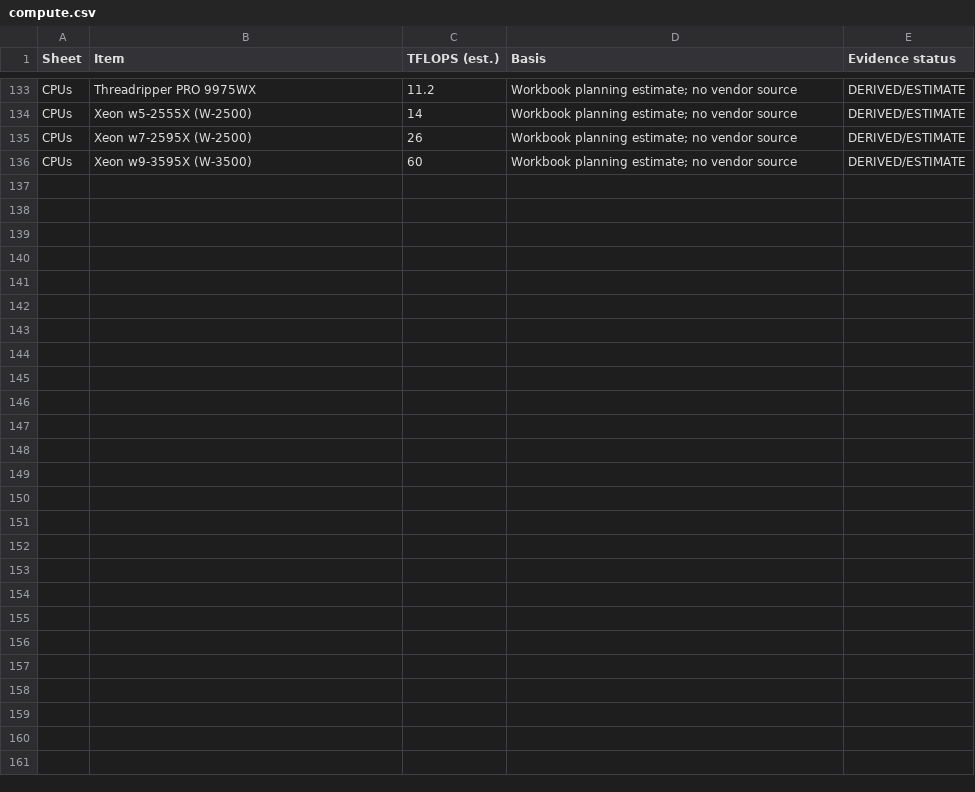
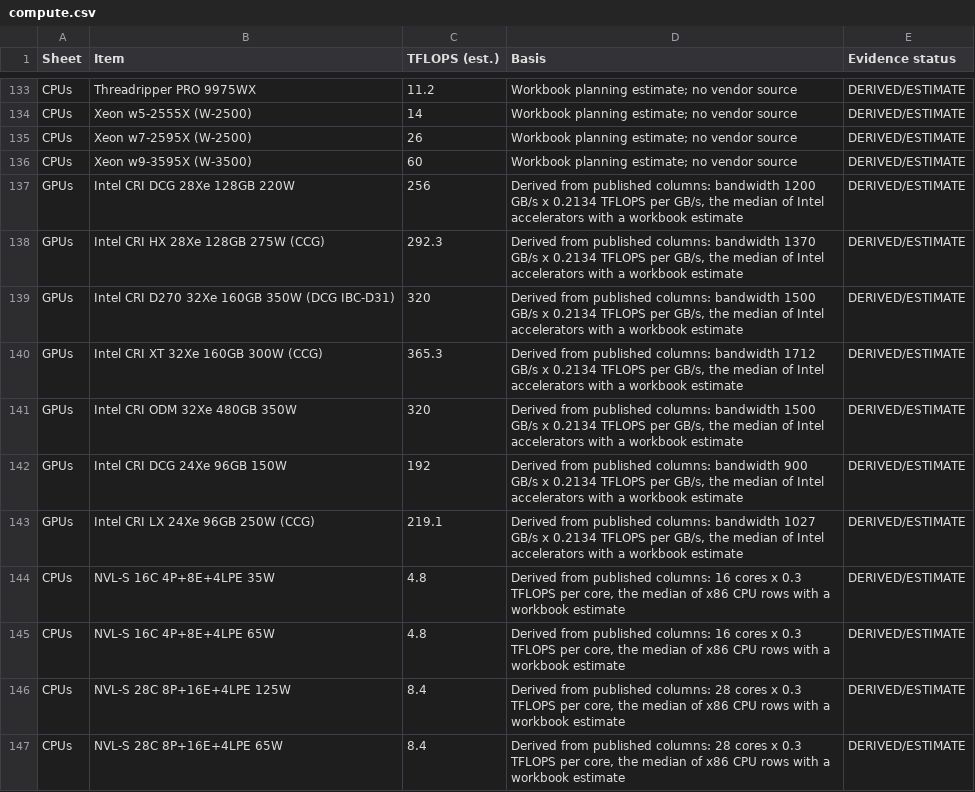
Before and after one commit to chinseang88/offline-llm-hardware-selector, a CSV file: data/compute.csv, drawn as a sheet; only a part is shown, gaps mark what is left out; the diff covers the shown part only.

Commit message:
Time to first token on every tab and every hardware row
Every GPU and CPU row now has a compute figure, so every row that fits shows a first-token time: prompt tokens / prefill tok/s + 1 / decode tok/s, with prefill tok/s = 0.35 x TFLOPS x 1000 / (2 x active params B) / users. Rows without a workbook estimate (the pre-release planning rows) use a figure derived from columns that are already published: bandwidth x the median TFLOPS per GB/s of the same vendor's accelerators, or cores x the median TFLOPS per core of the same CPU class. They are marked derived compute on the page, in data/compute.csv and in the evidence log. The workbook estimate of a pre-release row is still never published.

Database, Evidence and Know more now show the first-token time of the current Model -> Hardware selection with the numbers behind it. The Multi-LLM tab reports it for its default accelerator. export_compute_estimates.py --derive redoes the derived rows without the workbook; reverify_all.py recomputes them and checks that every row is covered.

```diff
--- a/data/compute.csv
+++ b/data/compute.csv
@@ -136 +136,12 @@ CPUs,Xeon w7-2595X (W-2500),26,Workbook planning estimate; no vendor source,DERI
 CPUs,Xeon w9-3595X (W-3500),60,Workbook planning estimate; no vendor source,DERIVED/ESTIMATE
+GPUs,Intel CRI DCG 28Xe 128GB 220W,256,"Derived from published columns: bandwidth 1200 GB/s x 0.2134 TFLOPS per GB/s, the median of Intel accelerators with a workbook estimate",DERIVED/ESTIMATE
+GPUs,Intel CRI HX 28Xe 128GB 275W (CCG),292.3,"Derived from published columns: bandwidth 1370 GB/s x 0.2134 TFLOPS per GB/s, the median of Intel accelerators with a workbook estimate",DERIVED/ESTIMATE
+GPUs,Intel CRI D270 32Xe 160GB 350W (DCG IBC-D31),320,"Derived from published columns: bandwidth 1500 GB/s x 0.2134 TFLOPS per GB/s, the median of Intel accelerators with a workbook estimate",DERIVED/ESTIMATE
+GPUs,Intel CRI XT 32Xe 160GB 300W (CCG),365.3,"Derived from published columns: bandwidth 1712 GB/s x 0.2134 TFLOPS per GB/s, the median of Intel accelerators with a workbook estimate",DERIVED/ESTIMATE
+GPUs,Intel CRI ODM 32Xe 480GB 350W,320,"Derived from published columns: bandwidth 1500 GB/s x 0.2134 TFLOPS per GB/s, the median of Intel accelerators with a workbook estimate",DERIVED/ESTIMATE
+GPUs,Intel CRI DCG 24Xe 96GB 150W,192,"Derived from published columns: bandwidth 900 GB/s x 0.2134 TFLOPS per GB/s, the median of Intel accelerators with a workbook estimate",DERIVED/ESTIMATE
+GPUs,Intel CRI LX 24Xe 96GB 250W (CCG),219.1,"Derived from published columns: bandwidth 1027 GB/s x 0.2134 TFLOPS per GB/s, the median of Intel accelerators with a workbook estimate",DERIVED/ESTIMATE
+CPUs,NVL-S 16C 4P+8E+4LPE 35W,4.8,"Derived from published columns: 16 cores x 0.3 TFLOPS per core, the median of x86 CPU rows with a workbook estimate",DERIVED/ESTIMATE
+CPUs,NVL-S 16C 4P+8E+4LPE 65W,4.8,"Derived from published columns: 16 cores x 0.3 TFLOPS per core, the median of x86 CPU rows with a workbook estimate",DERIVED/ESTIMATE
+CPUs,NVL-S 28C 8P+16E+4LPE 125W,8.4,"Derived from published columns: 28 cores x 0.3 TFLOPS per core, the median of x86 CPU rows with a workbook estimate",DERIVED/ESTIMATE
+CPUs,NVL-S 28C 8P+16E+4LPE 65W,8.4,"Derived from published columns: 28 cores x 0.3 TFLOPS per core, the median of x86 CPU rows with a workbook estimate",DERIVED/ESTIMATE
```
Also changed, not shown: 11 added rows elsewhere in this file, 14 other files.
